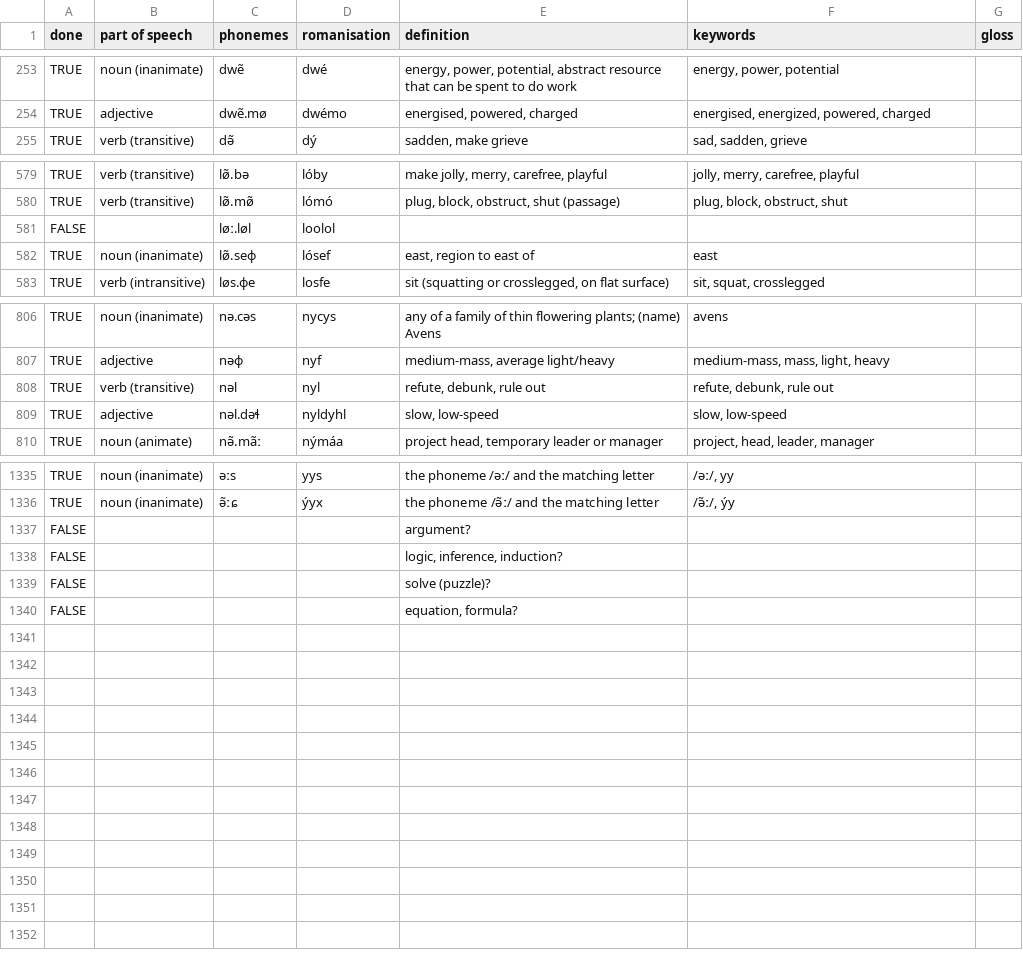
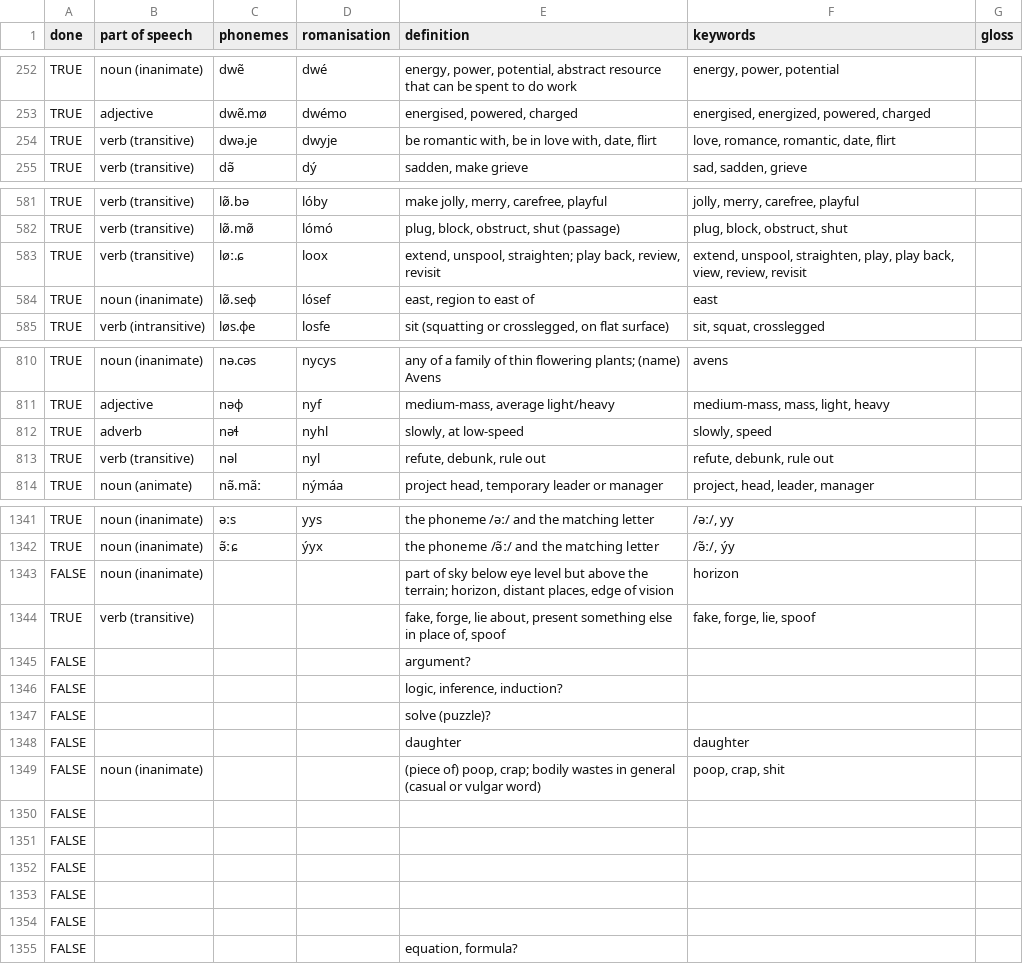
Before and after one commit to kvkontin/kvkontin.github.io, a TSV file: assets/nomai/lexicon.tsv, drawn as a sheet; only a part is shown, gaps mark what is left out; the diff covers the shown part only.

Commit message:
lexicon update

```diff
--- a/assets/nomai/lexicon.tsv
+++ b/assets/nomai/lexicon.tsv
@@ -254,2 +253,3 @@ TRUE	noun (inanimate)	dwẽ	dwé	energy, power, potential, abstract resource tha
 TRUE	adjective	dwẽ.mø	dwémo	energised, powered, charged	energised, energized, powered, charged	
+TRUE	verb (transitive)	dwə.je	dwyje	be romantic with, be in love with, date, flirt	love, romance, romantic, date, flirt	
 TRUE	verb (transitive)	də̃	dý	sadden, make grieve	sad, sadden, grieve	
@@ -580,3 +582,3 @@ TRUE	verb (transitive)	lø̃.bə	lóby	make jolly, merry, carefree, playful	joll
 TRUE	verb (transitive)	lø̃.mø̃	lómó	plug, block, obstruct, shut (passage)	plug, block, obstruct, shut	
-FALSE		løː.løl	loolol			
+TRUE	verb (transitive)	løː.ɕ	loox	extend, unspool, straighten; play back, review, revisit	extend, unspool, straighten, play, play back, view, review, revisit	
 TRUE	noun (inanimate)	lø̃.seɸ	lósef	east, region to east of	east	
@@ -807,4 +811,4 @@ TRUE	noun (inanimate)	nə.cəs	nycys	any of a family of thin flowering plants; (
 TRUE	adjective	nəɸ	nyf	medium-mass, average light/heavy	medium-mass, mass, light, heavy	
+TRUE	adverb	nəɬ	nyhl	slowly, at low-speed	slowly, speed	
 TRUE	verb (transitive)	nəl	nyl	refute, debunk, rule out	refute, debunk, rule out	
-TRUE	adjective	nəl.dəɬ	nyldyhl	slow, low-speed	slow, low-speed	
 TRUE	noun (animate)	nə̃.mãː	nýmáa	project head, temporary leader or manager	project, head, leader, manager	
@@ -1336,2 +1342,4 @@ TRUE	noun (inanimate)	əːs	yys	the phoneme /əː/ and the matching letter	/əː
 TRUE	noun (inanimate)	ə̃ːɕ	ýyx	the phoneme /ə̃ː/ and the matching letter	/ə̃ː/, ýy	
+FALSE	noun (inanimate)			part of sky below eye level but above the terrain; horizon, distant places, edge of vision	horizon	
+TRUE	verb (transitive)			fake, forge, lie about, present something else in place of, spoof	fake, forge, lie, spoof	
 FALSE				argument?		
@@ -1339,2 +1347,9 @@ FALSE				logic, inference, induction?
 FALSE				solve (puzzle)?		
+FALSE				daughter	daughter	
+FALSE	noun (inanimate)			(piece of) poop, crap; bodily wastes in general (casual or vulgar word)	poop, crap, shit	
+FALSE						
+FALSE						
+FALSE						
+FALSE						
+FALSE						
 FALSE				equation, formula?		
```
Also changed, not shown: 7 added rows, 2 removed rows and 37 edited cells elsewhere in this file, 1 other file.
